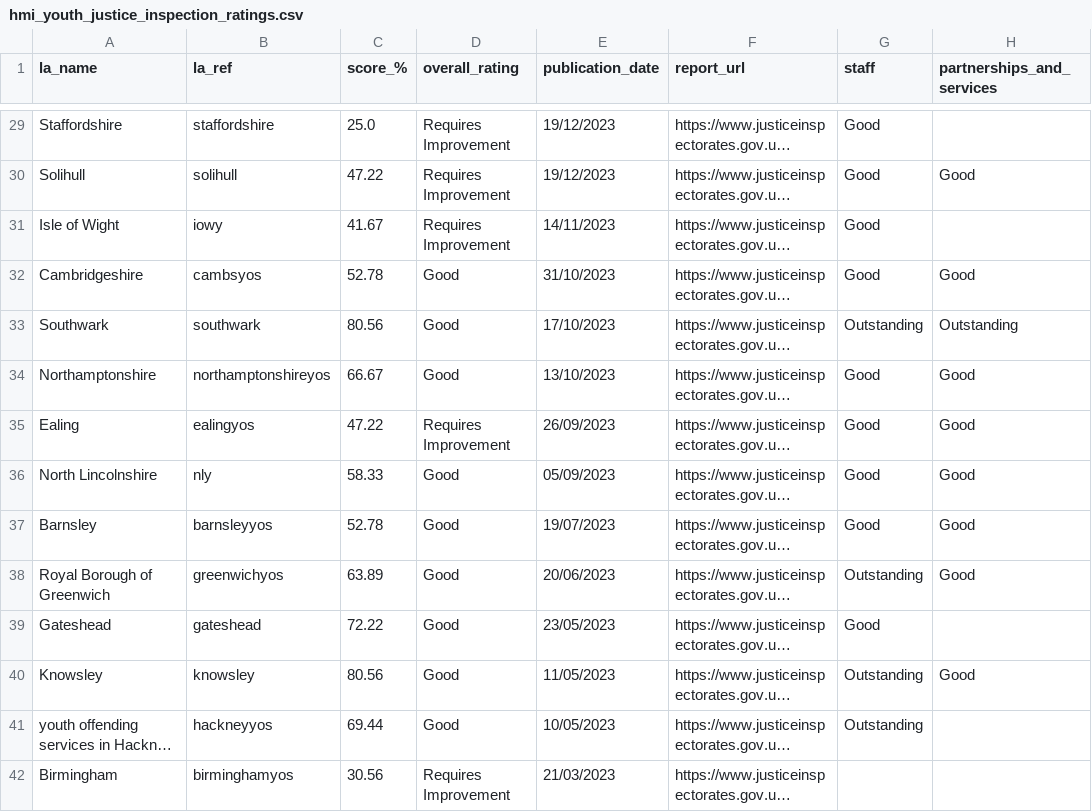
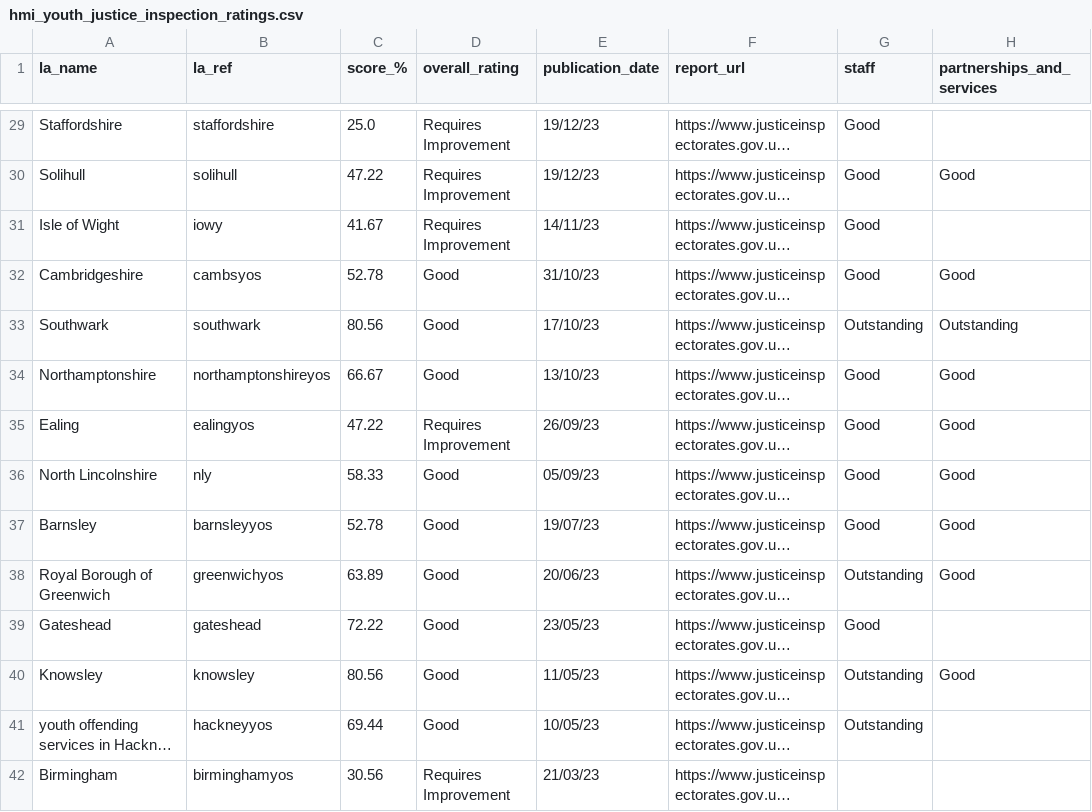
Before and after one commit to data-to-insight/hmi-probation-youth-justice-scrape, a CSV file: hmi_youth_justice_inspection_ratings.csv, drawn as a sheet; only a part is shown, gaps mark what is left out; long unchanged cells end in …; the diff covers the shown part only; the diff names each change by its address in the sheet, - before the commit and + after, or states it on an @@ line.

Commit message:
html date adj + link shorten

```diff
--- a/hmi_youth_justice_inspection_ratings.csv
+++ b/hmi_youth_justice_inspection_ratings.csv
-E29:E30 (publication_date): 19/12/2023
+E29:E30 (publication_date): 19/12/23
-E31 (publication_date): 14/11/2023
+E31 (publication_date): 14/11/23
-E32 (publication_date): 31/10/2023
+E32 (publication_date): 31/10/23
-E33 (publication_date): 17/10/2023
+E33 (publication_date): 17/10/23
-E34 (publication_date): 13/10/2023
+E34 (publication_date): 13/10/23
-E35 (publication_date): 26/09/2023
+E35 (publication_date): 26/09/23
-E36 (publication_date): 05/09/2023
+E36 (publication_date): 05/09/23
-E37 (publication_date): 19/07/2023
+E37 (publication_date): 19/07/23
-E38 (publication_date): 20/06/2023
+E38 (publication_date): 20/06/23
-E39 (publication_date): 23/05/2023
+E39 (publication_date): 23/05/23
-E40 (publication_date): 11/05/2023
+E40 (publication_date): 11/05/23
-E41 (publication_date): 10/05/2023
+E41 (publication_date): 10/05/23
-E42 (publication_date): 21/03/2023
+E42 (publication_date): 21/03/23
```
Also changed, not shown: 69 edited cells elsewhere in this file, 2 other files.
